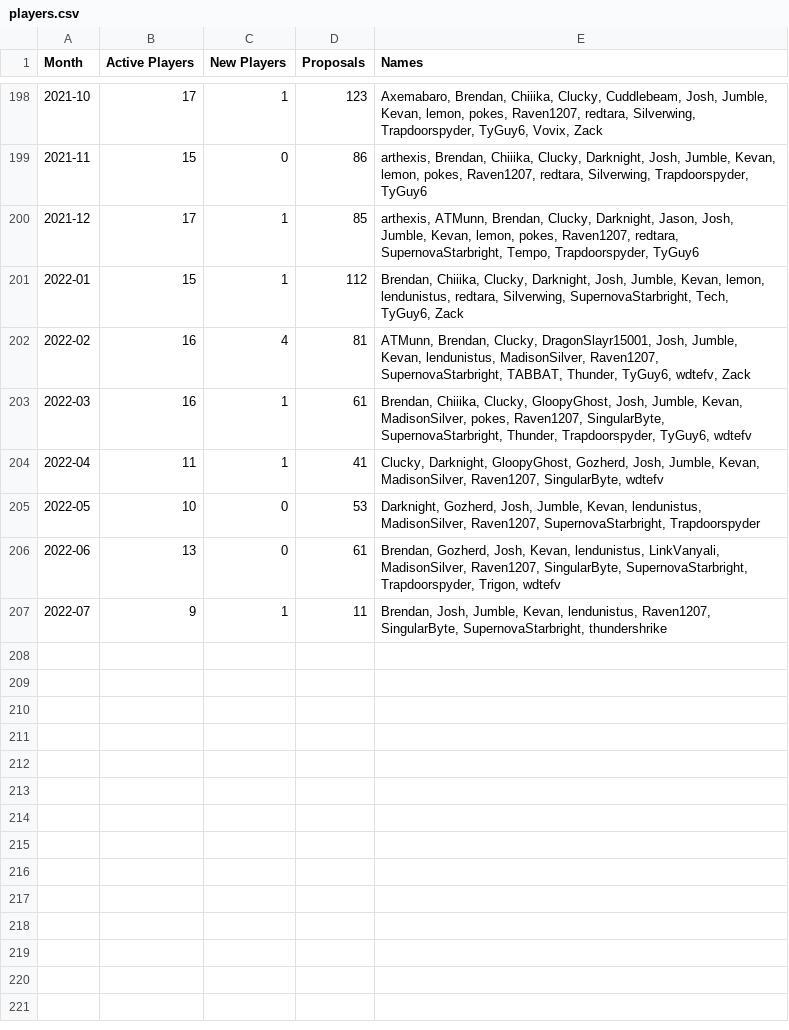
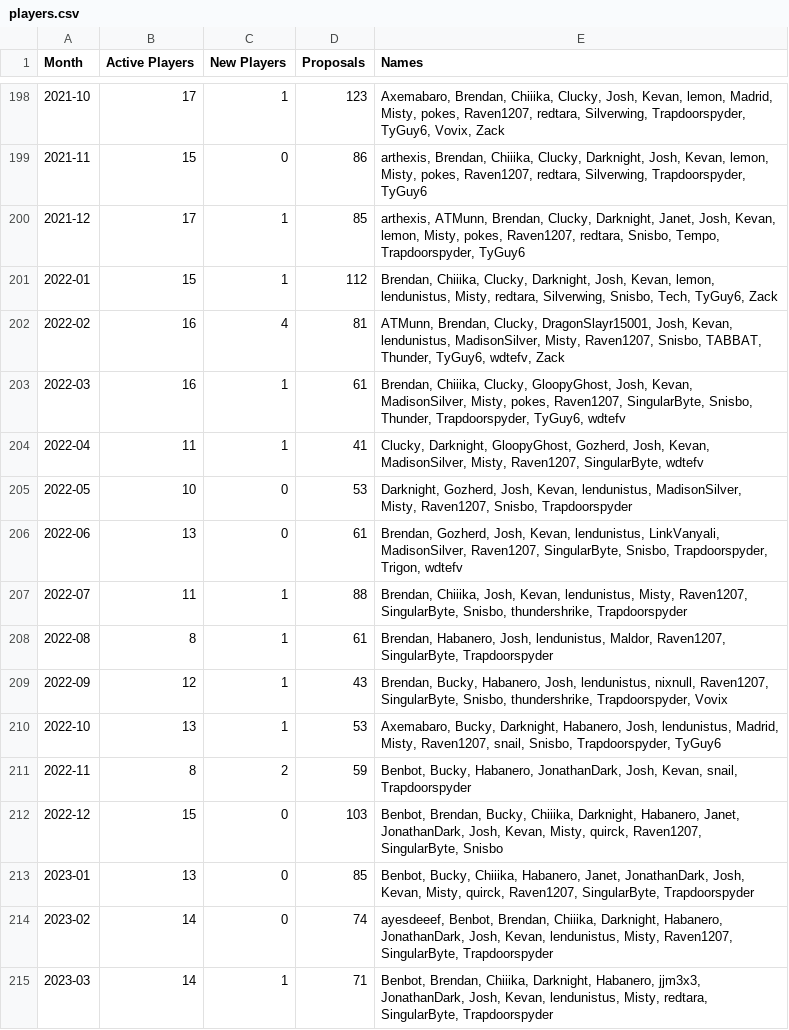
Before and after one commit to kevandotorg/blognomic-player-count, a CSV file: players.csv, drawn as a sheet; only a part is shown, gaps mark what is left out; the diff covers the shown part only.

```diff
--- a/players.csv
+++ b/players.csv
@@ -198,10 +198,18 @@ Month,Active Players,New Players,Proposals,Names
-2021-10,17,1,123,"Axemabaro, Brendan, Chiiika, Clucky, Cuddlebeam, Josh, Jumble, Kevan, lemon, pokes, Raven1207, redtara, Silverwing, Trapdoorspyder, TyGuy6, Vovix, Zack"
-2021-11,15,0,86,"arthexis, Brendan, Chiiika, Clucky, Darknight, Josh, Jumble, Kevan, lemon, pokes, Raven1207, redtara, Silverwing, Trapdoorspyder, TyGuy6"
-2021-12,17,1,85,"arthexis, ATMunn, Brendan, Clucky, Darknight, Jason, Josh, Jumble, Kevan, lemon, pokes, Raven1207, redtara, SupernovaStarbright, Tempo, Trapdoorspyder, TyGuy6"
-2022-01,15,1,112,"Brendan, Chiiika, Clucky, Darknight, Josh, Jumble, Kevan, lemon, lendunistus, redtara, Silverwing, SupernovaStarbright, Tech, TyGuy6, Zack"
-2022-02,16,4,81,"ATMunn, Brendan, Clucky, DragonSlayr15001, Josh, Jumble, Kevan, lendunistus, MadisonSilver, Raven1207, SupernovaStarbright, TABBAT, Thunder, TyGuy6, wdtefv, Zack"
-2022-03,16,1,61,"Brendan, Chiiika, Clucky, GloopyGhost, Josh, Jumble, Kevan, MadisonSilver, pokes, Raven1207, SingularByte, SupernovaStarbright, Thunder, Trapdoorspyder, TyGuy6, wdtefv"
-2022-04,11,1,41,"Clucky, Darknight, GloopyGhost, Gozherd, Josh, Jumble, Kevan, MadisonSilver, Raven1207, SingularByte, wdtefv"
-2022-05,10,0,53,"Darknight, Gozherd, Josh, Jumble, Kevan, lendunistus, MadisonSilver, Raven1207, SupernovaStarbright, Trapdoorspyder"
-2022-06,13,0,61,"Brendan, Gozherd, Josh, Kevan, lendunistus, LinkVanyali, MadisonSilver, Raven1207, SingularByte, SupernovaStarbright, Trapdoorspyder, Trigon, wdtefv"
-2022-07,9,1,11,"Brendan, Josh, Jumble, Kevan, lendunistus, Raven1207, SingularByte, SupernovaStarbright, thundershrike"
+2021-10,17,1,123,"Axemabaro, Brendan, Chiiika, Clucky, Josh, Kevan, lemon, Madrid, Misty, pokes, Raven1207, redtara, Silverwing, Trapdoorspyder, TyGuy6, Vovix, Zack"
+2021-11,15,0,86,"arthexis, Brendan, Chiiika, Clucky, Darknight, Josh, Kevan, lemon, Misty, pokes, Raven1207, redtara, Silverwing, Trapdoorspyder, TyGuy6"
+2021-12,17,1,85,"arthexis, ATMunn, Brendan, Clucky, Darknight, Janet, Josh, Kevan, lemon, Misty, pokes, Raven1207, redtara, Snisbo, Tempo, Trapdoorspyder, TyGuy6"
+2022-01,15,1,112,"Brendan, Chiiika, Clucky, Darknight, Josh, Kevan, lemon, lendunistus, Misty, redtara, Silverwing, Snisbo, Tech, TyGuy6, Zack"
+2022-02,16,4,81,"ATMunn, Brendan, Clucky, DragonSlayr15001, Josh, Kevan, lendunistus, MadisonSilver, Misty, Raven1207, Snisbo, TABBAT, Thunder, TyGuy6, wdtefv, Zack"
+2022-03,16,1,61,"Brendan, Chiiika, Clucky, GloopyGhost, Josh, Kevan, MadisonSilver, Misty, pokes, Raven1207, SingularByte, Snisbo, Thunder, Trapdoorspyder, TyGuy6, wdtefv"
+2022-04,11,1,41,"Clucky, Darknight, GloopyGhost, Gozherd, Josh, Kevan, MadisonSilver, Misty, Raven1207, SingularByte, wdtefv"
+2022-05,10,0,53,"Darknight, Gozherd, Josh, Kevan, lendunistus, MadisonSilver, Misty, Raven1207, Snisbo, Trapdoorspyder"
+2022-06,13,0,61,"Brendan, Gozherd, Josh, Kevan, lendunistus, LinkVanyali, MadisonSilver, Raven1207, SingularByte, Snisbo, Trapdoorspyder, Trigon, wdtefv"
+2022-07,11,1,88,"Brendan, Chiiika, Josh, Kevan, lendunistus, Misty, Raven1207, SingularByte, Snisbo, thundershrike, Trapdoorspyder"
+2022-08,8,1,61,"Brendan, Habanero, Josh, lendunistus, Maldor, Raven1207, SingularByte, Trapdoorspyder"
+2022-09,12,1,43,"Brendan, Bucky, Habanero, Josh, lendunistus, nixnull, Raven1207, SingularByte, Snisbo, thundershrike, Trapdoorspyder, Vovix"
+2022-10,13,1,53,"Axemabaro, Bucky, Darknight, Habanero, Josh, lendunistus, Madrid, Misty, Raven1207, snail, Snisbo, Trapdoorspyder, TyGuy6"
+2022-11,8,2,59,"Benbot, Bucky, Habanero, JonathanDark, Josh, Kevan, snail, Trapdoorspyder"
+2022-12,15,0,103,"Benbot, Brendan, Bucky, Chiiika, Darknight, Habanero, Janet, JonathanDark, Josh, Kevan, Misty, quirck, Raven1207, SingularByte, Snisbo"
+2023-01,13,0,85,"Benbot, Bucky, Chiiika, Habanero, Janet, JonathanDark, Josh, Kevan, Misty, quirck, Raven1207, SingularByte, Trapdoorspyder"
+2023-02,14,0,74,"ayesdeeef, Benbot, Brendan, Chiiika, Darknight, Habanero, JonathanDark, Josh, Kevan, lendunistus, Misty, Raven1207, SingularByte, Trapdoorspyder"
+2023-03,14,1,71,"Benbot, Brendan, Chiiika, Darknight, Habanero, jjm3x3, JonathanDark, Josh, Kevan, lendunistus, Misty, redtara, SingularByte, Trapdoorspyder"
```
Also changed, not shown: 45 edited cells elsewhere in this file.
